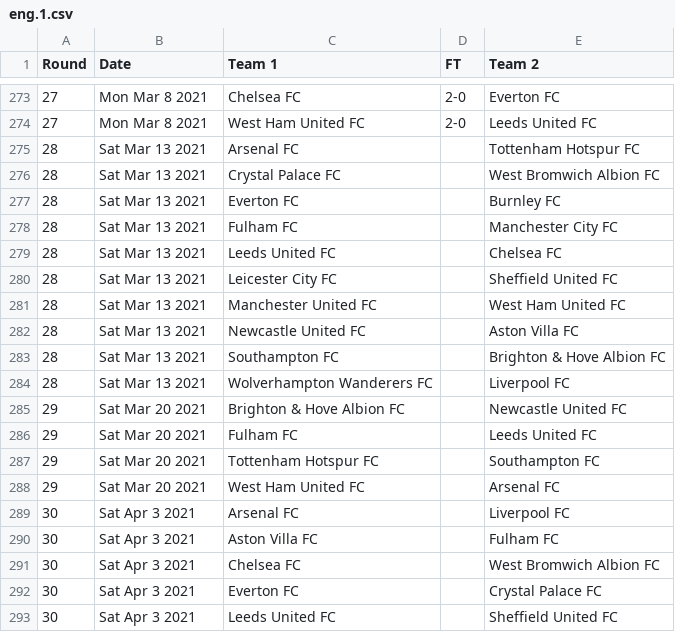
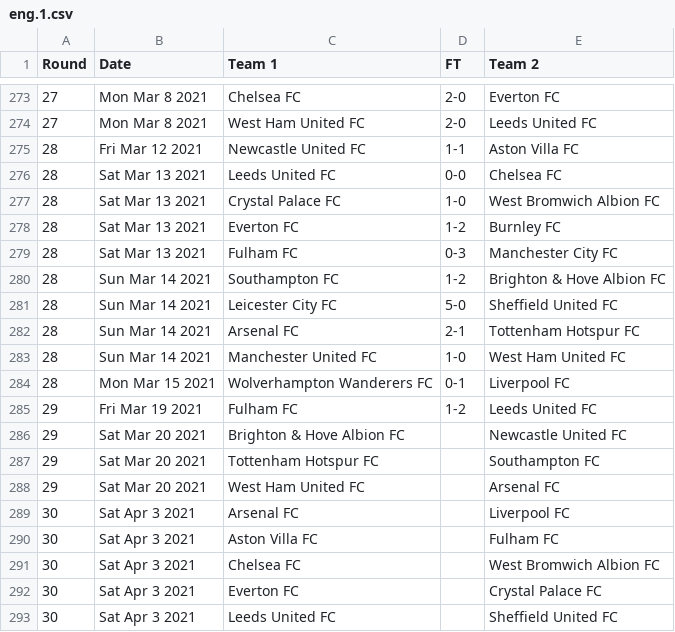
Before and after one commit to nickfraser/england, a CSV file: 2020s/2020-21/eng.1.csv, drawn as a sheet; only a part is shown, gaps mark what is left out.

Commit message:
Added Round 28-29 update to 2021-03-19.

```diff
--- a/2020s/2020-21/eng.1.csv
+++ b/2020s/2020-21/eng.1.csv
@@ -274,14 +274,14 @@ Round,Date,Team 1,FT,Team 2
 27,Mon Mar 8 2021,West Ham United FC,2-0,Leeds United FC
-28,Sat Mar 13 2021,Arsenal FC,,Tottenham Hotspur FC
-28,Sat Mar 13 2021,Crystal Palace FC,,West Bromwich Albion FC
-28,Sat Mar 13 2021,Everton FC,,Burnley FC
-28,Sat Mar 13 2021,Fulham FC,,Manchester City FC
-28,Sat Mar 13 2021,Leeds United FC,,Chelsea FC
-28,Sat Mar 13 2021,Leicester City FC,,Sheffield United FC
-28,Sat Mar 13 2021,Manchester United FC,,West Ham United FC
-28,Sat Mar 13 2021,Newcastle United FC,,Aston Villa FC
-28,Sat Mar 13 2021,Southampton FC,,Brighton & Hove Albion FC
-28,Sat Mar 13 2021,Wolverhampton Wanderers FC,,Liverpool FC
+28,Fri Mar 12 2021,Newcastle United FC,1-1,Aston Villa FC
+28,Sat Mar 13 2021,Leeds United FC,0-0,Chelsea FC
+28,Sat Mar 13 2021,Crystal Palace FC,1-0,West Bromwich Albion FC
+28,Sat Mar 13 2021,Everton FC,1-2,Burnley FC
+28,Sat Mar 13 2021,Fulham FC,0-3,Manchester City FC
+28,Sun Mar 14 2021,Southampton FC,1-2,Brighton & Hove Albion FC
+28,Sun Mar 14 2021,Leicester City FC,5-0,Sheffield United FC
+28,Sun Mar 14 2021,Arsenal FC,2-1,Tottenham Hotspur FC
+28,Sun Mar 14 2021,Manchester United FC,1-0,West Ham United FC
+28,Mon Mar 15 2021,Wolverhampton Wanderers FC,0-1,Liverpool FC
+29,Fri Mar 19 2021,Fulham FC,1-2,Leeds United FC
 29,Sat Mar 20 2021,Brighton & Hove Albion FC,,Newcastle United FC
-29,Sat Mar 20 2021,Fulham FC,,Leeds United FC
 29,Sat Mar 20 2021,Tottenham Hotspur FC,,Southampton FC
```
